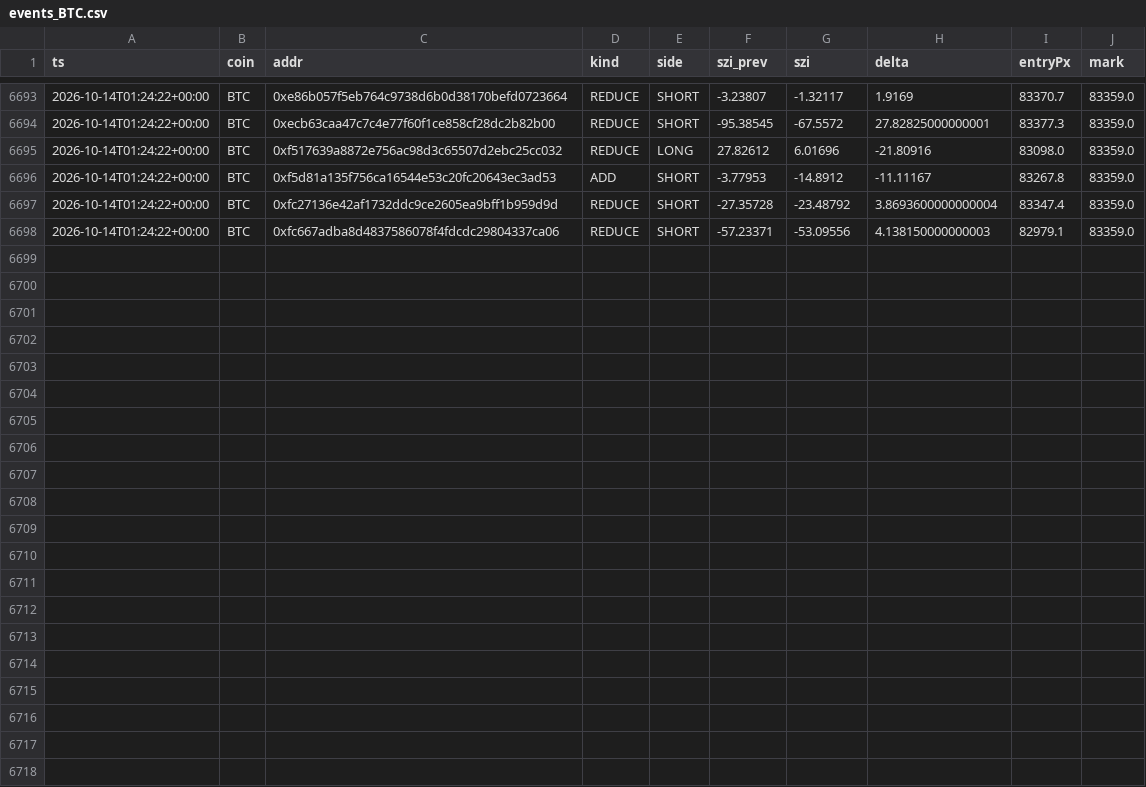
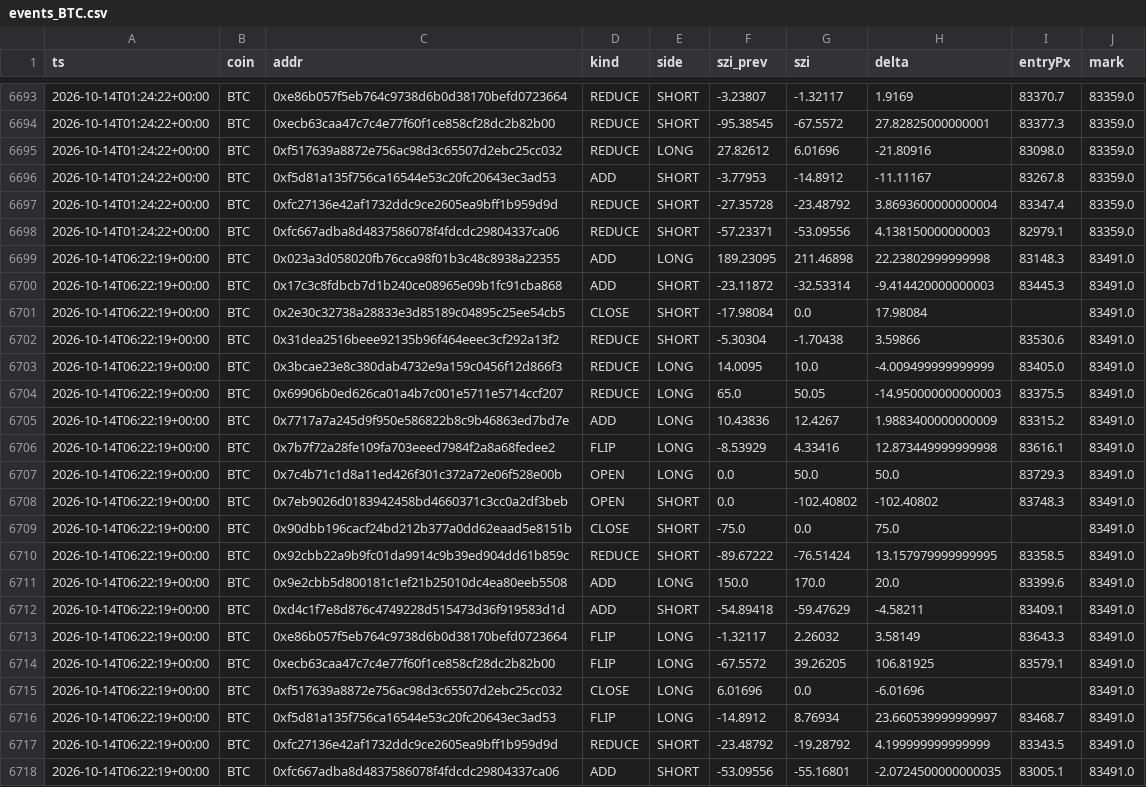
Before and after one commit to usa519831-tech/hl-whale-tracker, a CSV file: data/events_BTC.csv, drawn as a sheet; only a part is shown, gaps mark what is left out.

```diff
--- a/data/events_BTC.csv
+++ b/data/events_BTC.csv
@@ -6698 +6698,21 @@ ts,coin,addr,kind,side,szi_prev,szi,delta,entryPx,mark
 2026-10-14T01:24:22+00:00,BTC,0xfc667adba8d4837586078f4fdcdc29804337ca06,REDUCE,SHORT,-57.23371,-53.09556,4.138150000000003,82979.1,83359.0
+2026-10-14T06:22:19+00:00,BTC,0x023a3d058020fb76cca98f01b3c48c8938a22355,ADD,LONG,189.23095,211.46898,22.23802999999998,83148.3,83491.0
+2026-10-14T06:22:19+00:00,BTC,0x17c3c8fdbcb7d1b240ce08965e09b1fc91cba868,ADD,SHORT,-23.11872,-32.53314,-9.414420000000003,83445.3,83491.0
+2026-10-14T06:22:19+00:00,BTC,0x2e30c32738a28833e3d85189c04895c25ee54cb5,CLOSE,SHORT,-17.98084,0.0,17.98084,,83491.0
+2026-10-14T06:22:19+00:00,BTC,0x31dea2516beee92135b96f464eeec3cf292a13f2,REDUCE,SHORT,-5.30304,-1.70438,3.59866,83530.6,83491.0
+2026-10-14T06:22:19+00:00,BTC,0x3bcae23e8c380dab4732e9a159c0456f12d866f3,REDUCE,LONG,14.0095,10.0,-4.009499999999999,83405.0,83491.0
+2026-10-14T06:22:19+00:00,BTC,0x69906b0ed626ca01a4b7c001e5711e5714ccf207,REDUCE,LONG,65.0,50.05,-14.950000000000003,83375.5,83491.0
+2026-10-14T06:22:19+00:00,BTC,0x7717a7a245d9f950e586822b8c9b46863ed7bd7e,ADD,LONG,10.43836,12.4267,1.9883400000000009,83315.2,83491.0
+2026-10-14T06:22:19+00:00,BTC,0x7b7f72a28fe109fa703eeed7984f2a8a68fedee2,FLIP,LONG,-8.53929,4.33416,12.873449999999998,83616.1,83491.0
+2026-10-14T06:22:19+00:00,BTC,0x7c4b71c1d8a11ed426f301c372a72e06f528e00b,OPEN,LONG,0.0,50.0,50.0,83729.3,83491.0
+2026-10-14T06:22:19+00:00,BTC,0x7eb9026d0183942458bd4660371c3cc0a2df3beb,OPEN,SHORT,0.0,-102.40802,-102.40802,83748.3,83491.0
+2026-10-14T06:22:19+00:00,BTC,0x90dbb196cacf24bd212b377a0dd62eaad5e8151b,CLOSE,SHORT,-75.0,0.0,75.0,,83491.0
+2026-10-14T06:22:19+00:00,BTC,0x92cbb22a9b9fc01da9914c9b39ed904dd61b859c,REDUCE,SHORT,-89.67222,-76.51424,13.157979999999995,83358.5,83491.0
+2026-10-14T06:22:19+00:00,BTC,0x9e2cbb5d800181c1ef21b25010dc4ea80eeb5508,ADD,LONG,150.0,170.0,20.0,83399.6,83491.0
+2026-10-14T06:22:19+00:00,BTC,0xd4c1f7e8d876c4749228d515473d36f919583d1d,ADD,SHORT,-54.89418,-59.47629,-4.58211,83409.1,83491.0
+2026-10-14T06:22:19+00:00,BTC,0xe86b057f5eb764c9738d6b0d38170befd0723664,FLIP,LONG,-1.32117,2.26032,3.58149,83643.3,83491.0
+2026-10-14T06:22:19+00:00,BTC,0xecb63caa47c7c4e77f60f1ce858cf28dc2b82b00,FLIP,LONG,-67.5572,39.26205,106.81925,83579.1,83491.0
+2026-10-14T06:22:19+00:00,BTC,0xf517639a8872e756ac98d3c65507d2ebc25cc032,CLOSE,LONG,6.01696,0.0,-6.01696,,83491.0
+2026-10-14T06:22:19+00:00,BTC,0xf5d81a135f756ca16544e53c20fc20643ec3ad53,FLIP,LONG,-14.8912,8.76934,23.660539999999997,83468.7,83491.0
+2026-10-14T06:22:19+00:00,BTC,0xfc27136e42af1732ddc9ce2605ea9bff1b959d9d,REDUCE,SHORT,-23.48792,-19.28792,4.199999999999999,83343.5,83491.0
+2026-10-14T06:22:19+00:00,BTC,0xfc667adba8d4837586078f4fdcdc29804337ca06,ADD,SHORT,-53.09556,-55.16801,-2.0724500000000035,83005.1,83491.0
```
Also changed, not shown: data/agg_ETH.csv, data/agg_SOL.csv, 7 other files.
